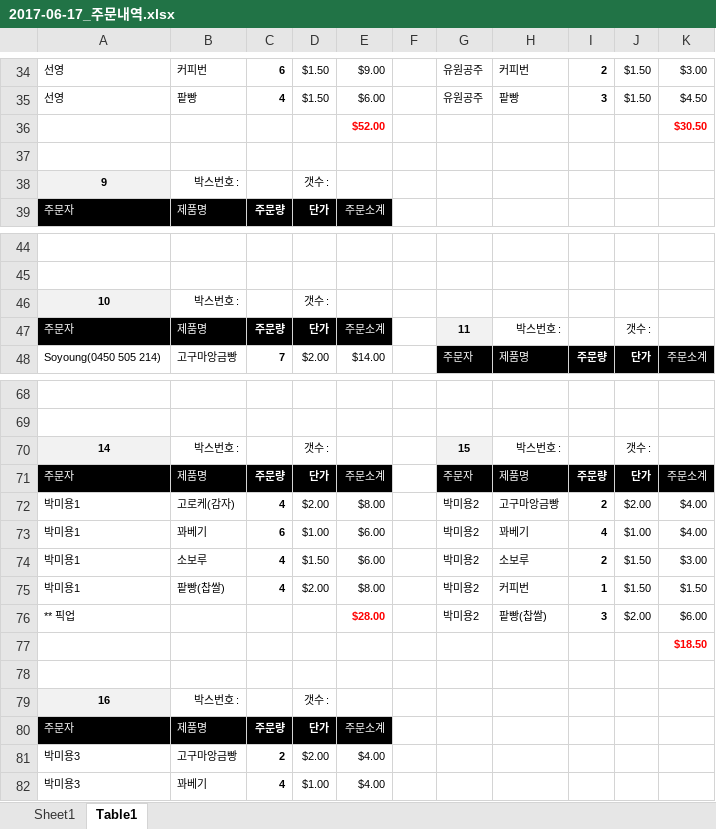
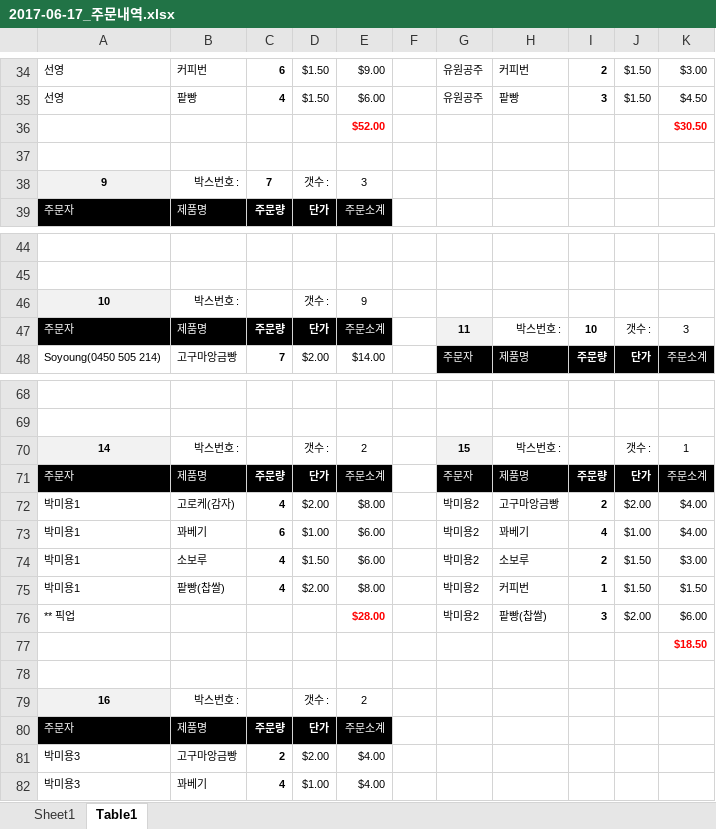
Before and after one commit to stevenjsmin/breadorder, an Excel workbook: Jiyoung/queries/2017-06-17/2017-06-17_주문내역.xlsx, sheet Table1, drawn as a sheet; only a part is shown, gaps mark what is left out; values as stored, in another font and other column widths than the file's, no borders; the diff covers the shown part only; the diff names each change by its address in the sheet, - before the commit and + after, or states it on an @@ line.

```diff
--- a/Jiyoung/queries/2017-06-17/2017-06-17_주문내역.xlsx (sheet Table1)
+++ b/Jiyoung/queries/2017-06-17/2017-06-17_주문내역.xlsx (sheet Table1)
-C38: (empty)
+C38: 7
-E38: (empty)
+E38: 3
-E46: (empty)
+E46: 9
-I47: (empty)
+I47: 10
-K47: (empty)
+K47: 3
-E70: (empty)
+E70: 2
-K70: (empty)
+K70: 1
-E79: (empty)
+E79: 2
```
Also changed, not shown: 20 edited cells elsewhere in this sheet.
